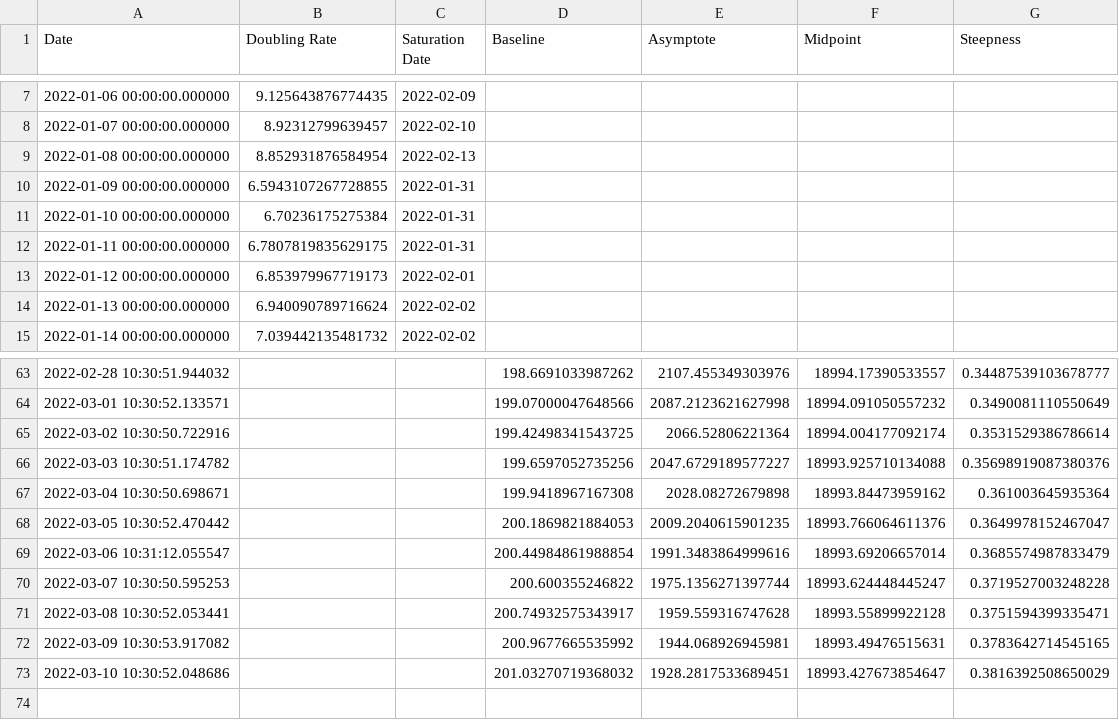
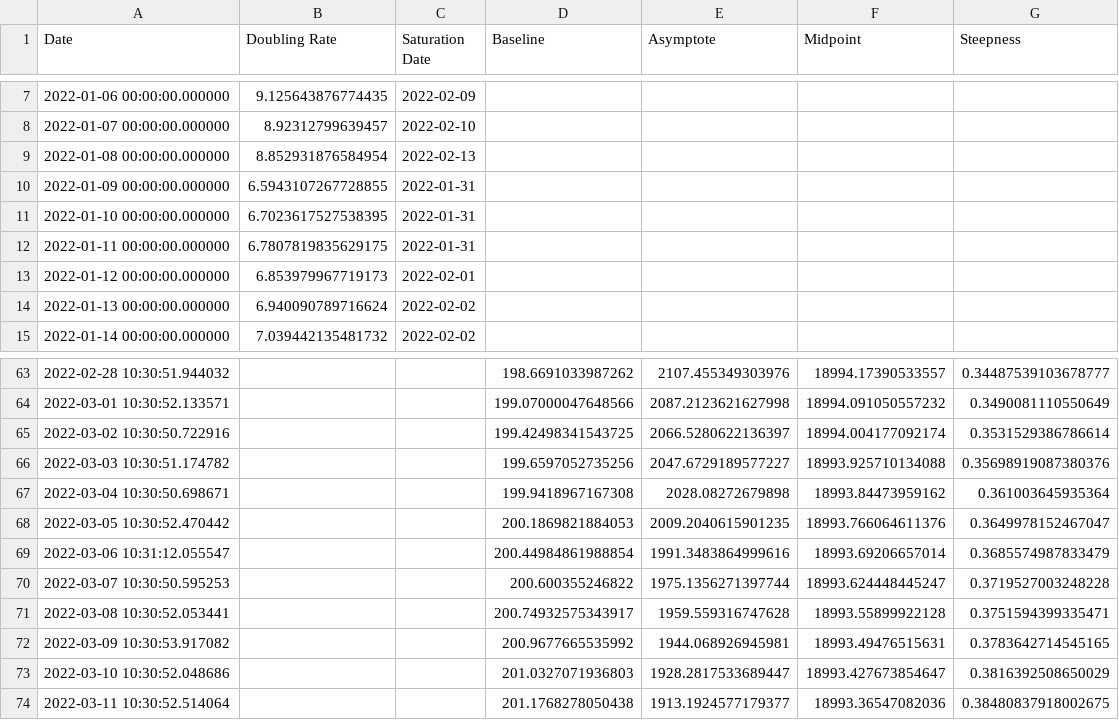
Before and after one commit to solresol/yet-another-pandemic-prediction, a CSV file: historical/hospitalisation.csv, drawn as a sheet; only a part is shown, gaps mark what is left out.

```diff
--- a/historical/hospitalisation.csv
+++ b/historical/hospitalisation.csv
@@ -10,3 +10,3 @@ Date,Doubling Rate,Saturation Date,Baseline,Asymptote,Midpoint,Steepness
 2022-01-09 00:00:00.000000,6.5943107267728855,2022-01-31,,,,
-2022-01-10 00:00:00.000000,6.70236175275384,2022-01-31,,,,
+2022-01-10 00:00:00.000000,6.7023617527538395,2022-01-31,,,,
 2022-01-11 00:00:00.000000,6.7807819835629175,2022-01-31,,,,
@@ -64,3 +64,3 @@ Date,Doubling Rate,Saturation Date,Baseline,Asymptote,Midpoint,Steepness
 2022-03-01 10:30:52.133571,,,199.07000047648566,2087.2123621627998,18994.091050557232,0.3490081110550649
-2022-03-02 10:30:50.722916,,,199.42498341543725,2066.52806221364,18994.004177092174,0.3531529386786614
+2022-03-02 10:30:50.722916,,,199.42498341543725,2066.5280622136397,18994.004177092174,0.3531529386786614
 2022-03-03 10:30:51.174782,,,199.6597052735256,2047.6729189577227,18993.925710134088,0.35698919087380376
@@ -72,2 +72,3 @@ Date,Doubling Rate,Saturation Date,Baseline,Asymptote,Midpoint,Steepness
 2022-03-09 10:30:53.917082,,,200.9677665535992,1944.068926945981,18993.49476515631,0.3783642714545165
-2022-03-10 10:30:52.048686,,,201.03270719368032,1928.2817533689451,18993.427673854647,0.3816392508650029
+2022-03-10 10:30:52.048686,,,201.0327071936803,1928.2817533689447,18993.427673854647,0.3816392508650029
+2022-03-11 10:30:52.514064,,,201.1768278050438,1913.1924577179377,18993.36547082036,0.38480837918002675
```
Also changed, not shown: historical/infection.csv.
